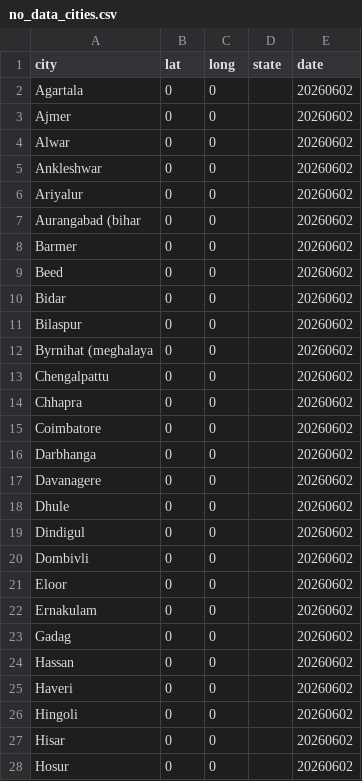
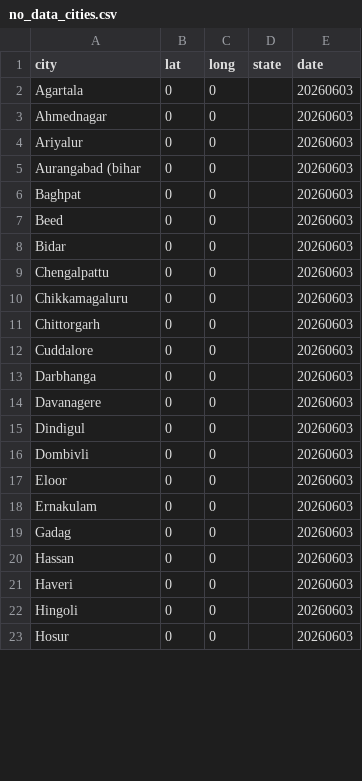
Before and after one commit to ShalakaS/autoupdating, a CSV file: no_data_cities.csv, drawn as a sheet; only a part is shown; the diff covers the shown part only.

```diff
--- a/no_data_cities.csv
+++ b/no_data_cities.csv
@@ -1,28 +1,23 @@
 city,lat,long,state,date
-Agartala,0,0,,20260602
-Ajmer,0,0,,20260602
-Alwar,0,0,,20260602
-Ankleshwar,0,0,,20260602
-Ariyalur,0,0,,20260602
-Aurangabad (bihar,0,0,,20260602
-Barmer,0,0,,20260602
-Beed,0,0,,20260602
-Bidar,0,0,,20260602
-Bilaspur,0,0,,20260602
-Byrnihat (meghalaya,0,0,,20260602
-Chengalpattu,0,0,,20260602
-Chhapra,0,0,,20260602
-Coimbatore,0,0,,20260602
-Darbhanga,0,0,,20260602
-Davanagere,0,0,,20260602
-Dhule,0,0,,20260602
-Dindigul,0,0,,20260602
-Dombivli,0,0,,20260602
-Eloor,0,0,,20260602
-Ernakulam,0,0,,20260602
-Gadag,0,0,,20260602
-Hassan,0,0,,20260602
-Haveri,0,0,,20260602
-Hingoli,0,0,,20260602
-Hisar,0,0,,20260602
-Hosur,0,0,,20260602
+Agartala,0,0,,20260603
+Ahmednagar,0,0,,20260603
+Ariyalur,0,0,,20260603
+Aurangabad (bihar,0,0,,20260603
+Baghpat,0,0,,20260603
+Beed,0,0,,20260603
+Bidar,0,0,,20260603
+Chengalpattu,0,0,,20260603
+Chikkamagaluru,0,0,,20260603
+Chittorgarh,0,0,,20260603
+Cuddalore,0,0,,20260603
+Darbhanga,0,0,,20260603
+Davanagere,0,0,,20260603
+Dindigul,0,0,,20260603
+Dombivli,0,0,,20260603
+Eloor,0,0,,20260603
+Ernakulam,0,0,,20260603
+Gadag,0,0,,20260603
+Hassan,0,0,,20260603
+Haveri,0,0,,20260603
+Hingoli,0,0,,20260603
+Hosur,0,0,,20260603
```
Also changed, not shown: 7 added rows, 7 removed rows and 46 edited cells elsewhere in this file, 5 other files.
